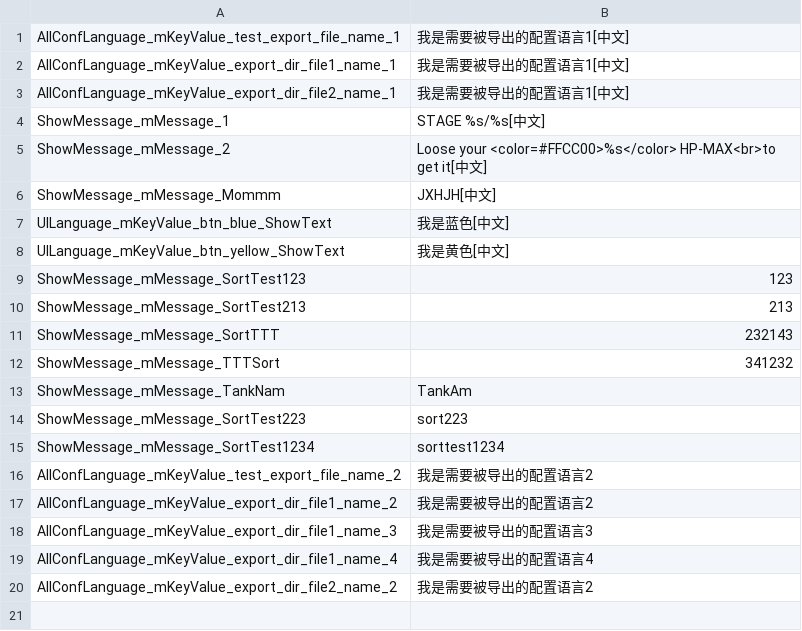
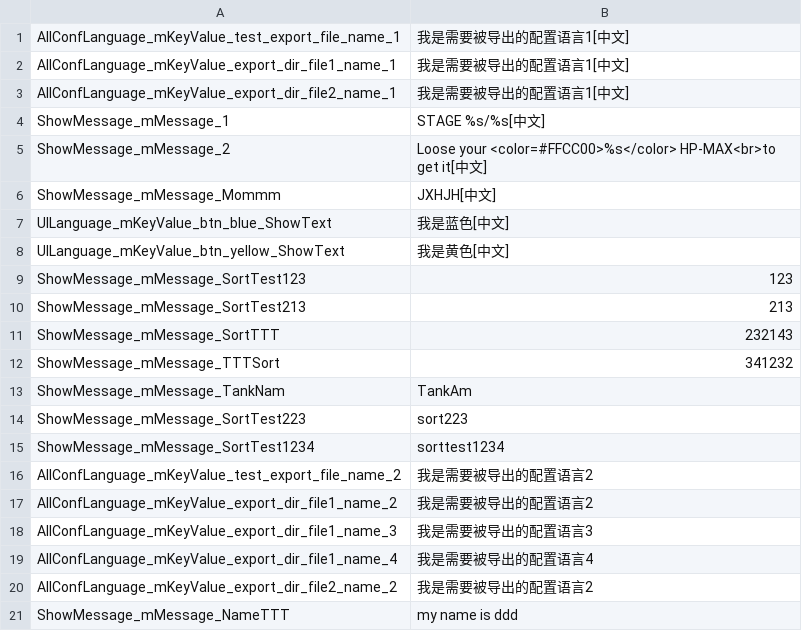
Before and after one commit to dengxuhui/MultiLanguage, a CSV file: MultiLanguage/Assets/Editor/MultiLanguage/Assets/Build/AllLanguageCN.csv, drawn as a sheet; the diff names each change by its address in the sheet, - before the commit and + after, or states it on an @@ line.

```diff
--- a/MultiLanguage/Assets/Editor/MultiLanguage/Assets/Build/AllLanguageCN.csv
+++ b/MultiLanguage/Assets/Editor/MultiLanguage/Assets/Build/AllLanguageCN.csv
+row 21: ShowMessage_mMessage_NameTTT | my name is ddd
```
Also changed, not shown: MultiLanguage/Assets/Document/ShowMessage.csv, MultiLanguage/Assets/Editor/MultiLanguage/Assets/Build/AllLanguageEN.csv, 5 other files.
